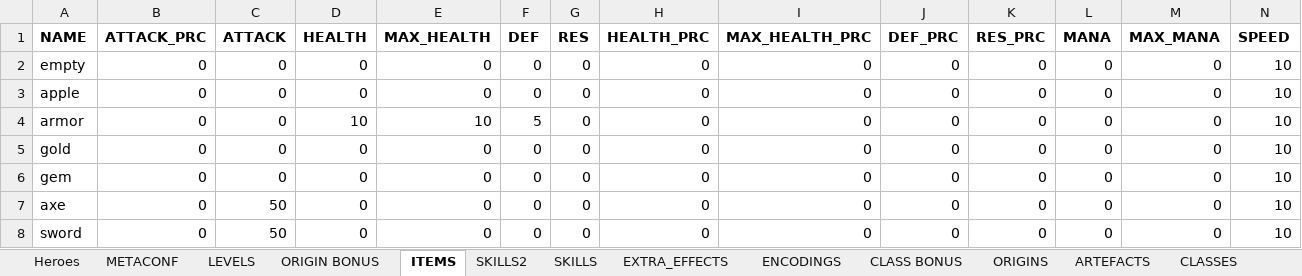
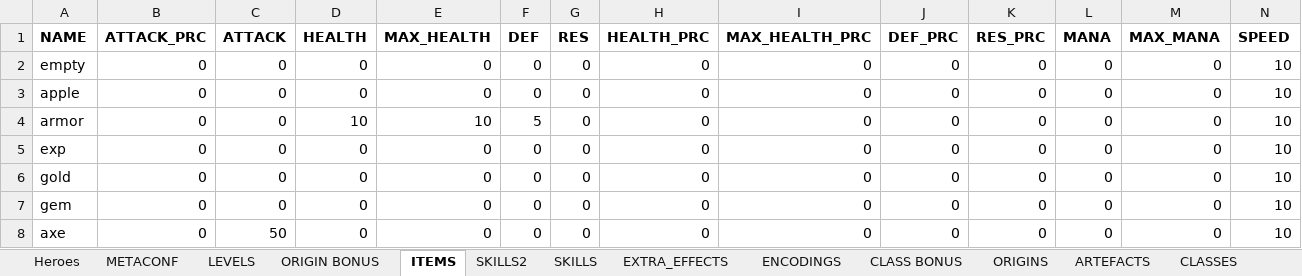
Before and after one commit to uberbax/AllForOne, an Excel workbook: Assets/StreamingAssets/Config_exp.xlsx, sheet ITEMS, drawn as a sheet; only a part is shown; the shorter side is filled out with more unchanged rows; values as stored, in another font and other column widths than the file's, no borders; rows hold the shown columns only; the diff names each change by its address in the sheet, - before the commit and + after, or states it on an @@ line.

```diff
--- a/Assets/StreamingAssets/Config_exp.xlsx (sheet ITEMS)
+++ b/Assets/StreamingAssets/Config_exp.xlsx (sheet ITEMS)
+row 5: exp | 0 | 0 | 0 | 0 | 0 | 0 | 0 | 0 | 0 | 0 | 0 | 0 | 10
```
Also changed, not shown: sheet TASKS, sheet DIALOGUES, Assets/StreamingAssets/loc.xlsx, 13 other files.
